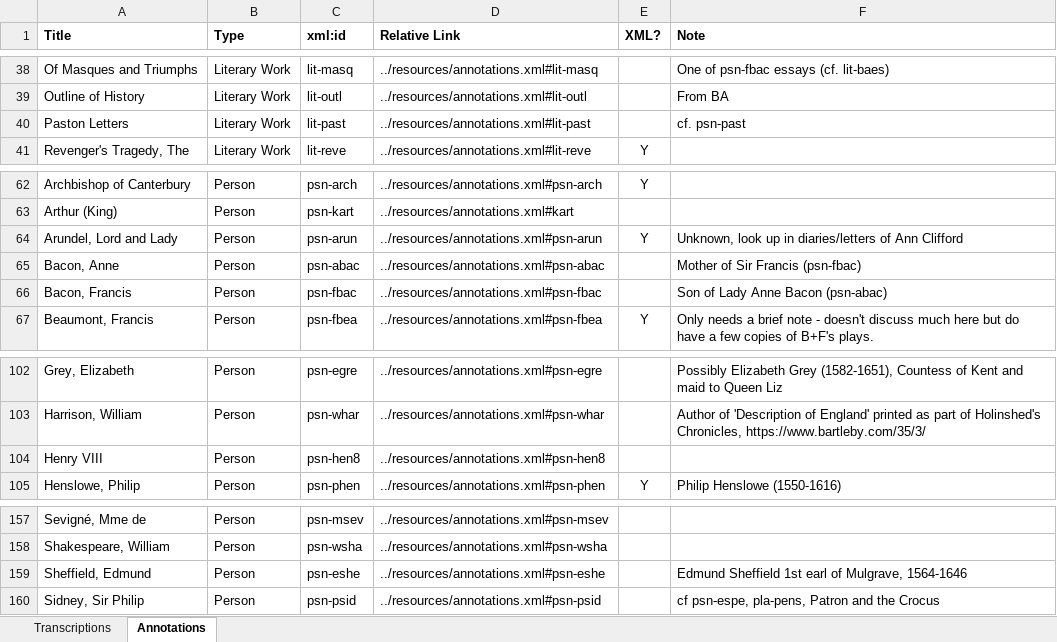
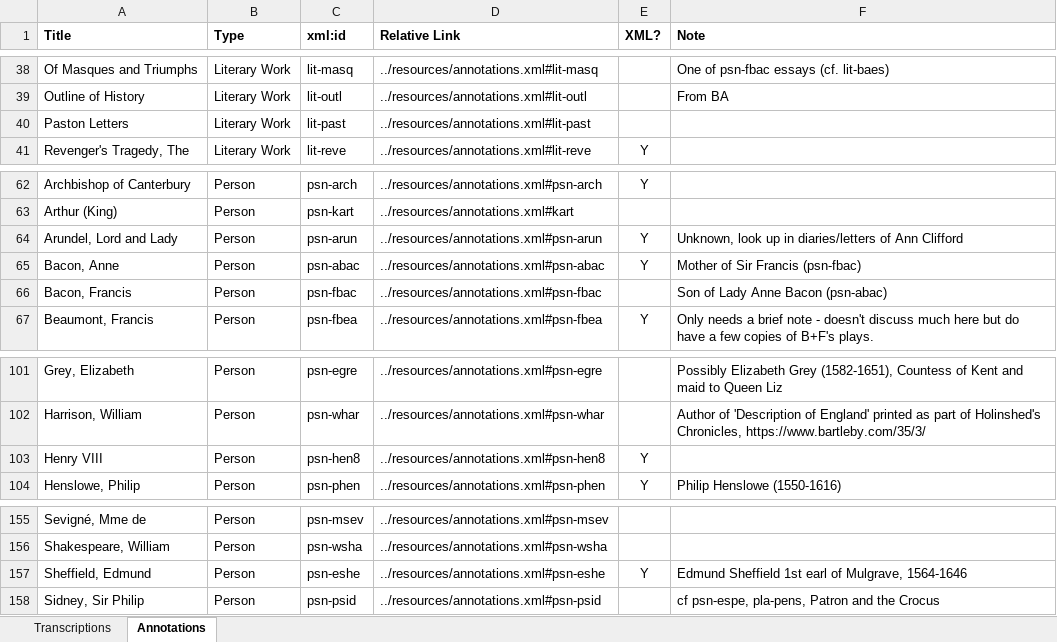
Before and after one commit to JoshuaAPhillips/digital-anon, an Excel workbook: tracking-sheet.xlsx, sheet Annotations, drawn as a sheet; only a part is shown, gaps mark what is left out; values as stored, in another font and other column widths than the file's, no borders; conditional formats not drawn; addresses are those after the commit; the diff covers the shown part only; the diff names each change by its address in the sheet, - before the commit and + after, or states it on an @@ line.

Commit message:
annotations.xml: Elizabeth I, Henry VIII and misc entries

```diff
--- a/tracking-sheet.xlsx (sheet Annotations)
+++ b/tracking-sheet.xlsx (sheet Annotations)
-F40 (Note): cf. psn-past
+F40 (Note): (empty)
-E65 (XML?): (empty)
+E65 (XML?): Y
-E103 (XML?): (empty)
+E103 (XML?): Y
-E157 (XML?): (empty)
+E157 (XML?): Y
```
Also changed, not shown: 2 removed rows and 7 edited cells elsewhere in this sheet, 1 other file.
